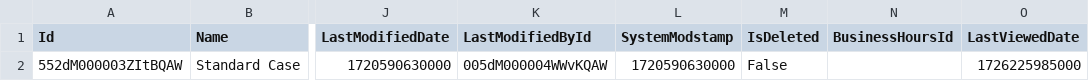
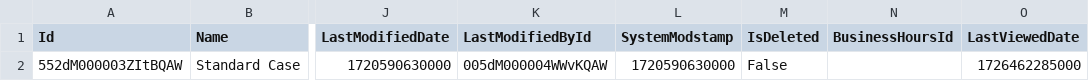
Before and after one commit to rahulfatnani/salesforce, a CSV file: SlaProcess_Backup_2024-09-16.csv, drawn as a sheet; only a part is shown, gaps mark what is left out; the diff names each change by its address in the sheet, - before the commit and + after, or states it on an @@ line.

Commit message:
Backup SlaProcess_Backup_2024-09-16.csv

```diff
--- a/SlaProcess_Backup_2024-09-16.csv
+++ b/SlaProcess_Backup_2024-09-16.csv
-O2 (LastViewedDate): 1726225985000
+O2 (LastViewedDate): 1726462285000
```
